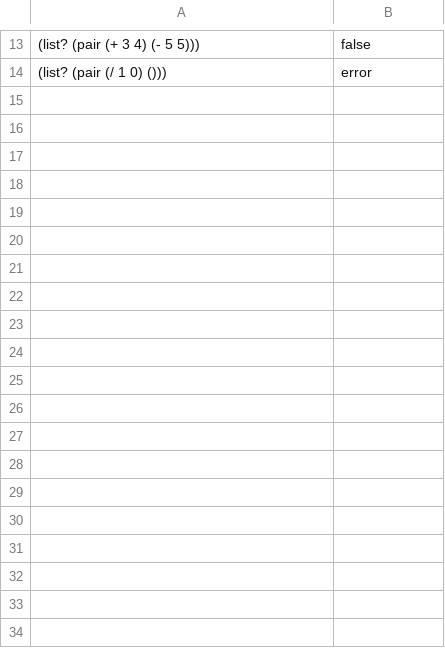
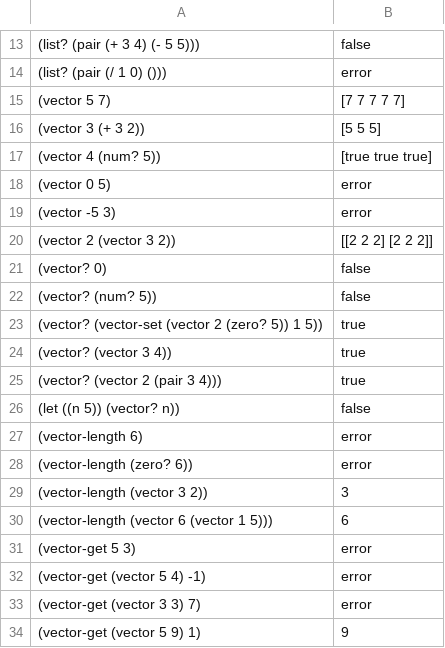
Before and after one commit to bananafiesta/164-hw4-copy, a CSV file: examples/examples.csv, drawn as a sheet; only a part is shown, gaps mark what is left out; the diff covers the shown part only; the diff names each change by its address in the sheet, - before the commit and + after, or states it on an @@ line.

Commit message:
added some tests for vectors

```diff
--- a/examples/examples.csv
+++ b/examples/examples.csv
+row 15: (vector 5 7) | [7 7 7 7 7]
+row 16: (vector 3 (+ 3 2)) | [5 5 5]
+row 17: (vector 4 (num? 5)) | [true true true]
+row 18: (vector 0 5) | error
+row 19: (vector -5 3) | error
+row 20: (vector 2 (vector 3 2)) | [[2 2 2] [2 2 2]]
+row 21: (vector? 0) | false
+row 22: (vector? (num? 5)) | false
+row 23: (vector? (vector-set (vector 2 (zero? 5)) 1 5)) | true
+row 24: (vector? (vector 3 4)) | true
+row 25: (vector? (vector 2 (pair 3 4))) | true
+row 26: (let ((n 5)) (vector? n)) | false
+row 27: (vector-length 6) | error
+row 28: (vector-length (zero? 6)) | error
+row 29: (vector-length (vector 3 2)) | 3
+row 30: (vector-length (vector 6 (vector 1 5))) | 6
+row 31: (vector-get 5 3) | error
+row 32: (vector-get (vector 5 4) -1) | error
+row 33: (vector-get (vector 3 3) 7) | error
+row 34: (vector-get (vector 5 9) 1) | 9
```
Also changed, not shown: 9 added rows elsewhere in this file.
